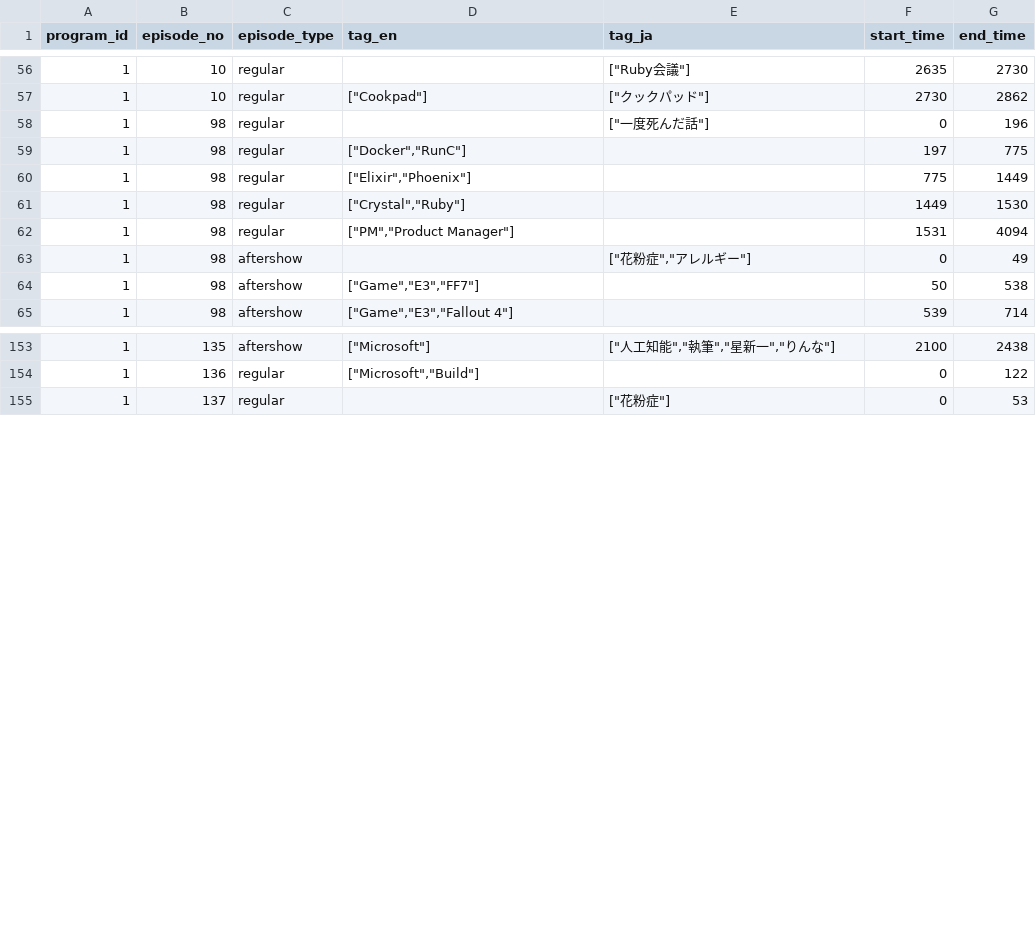
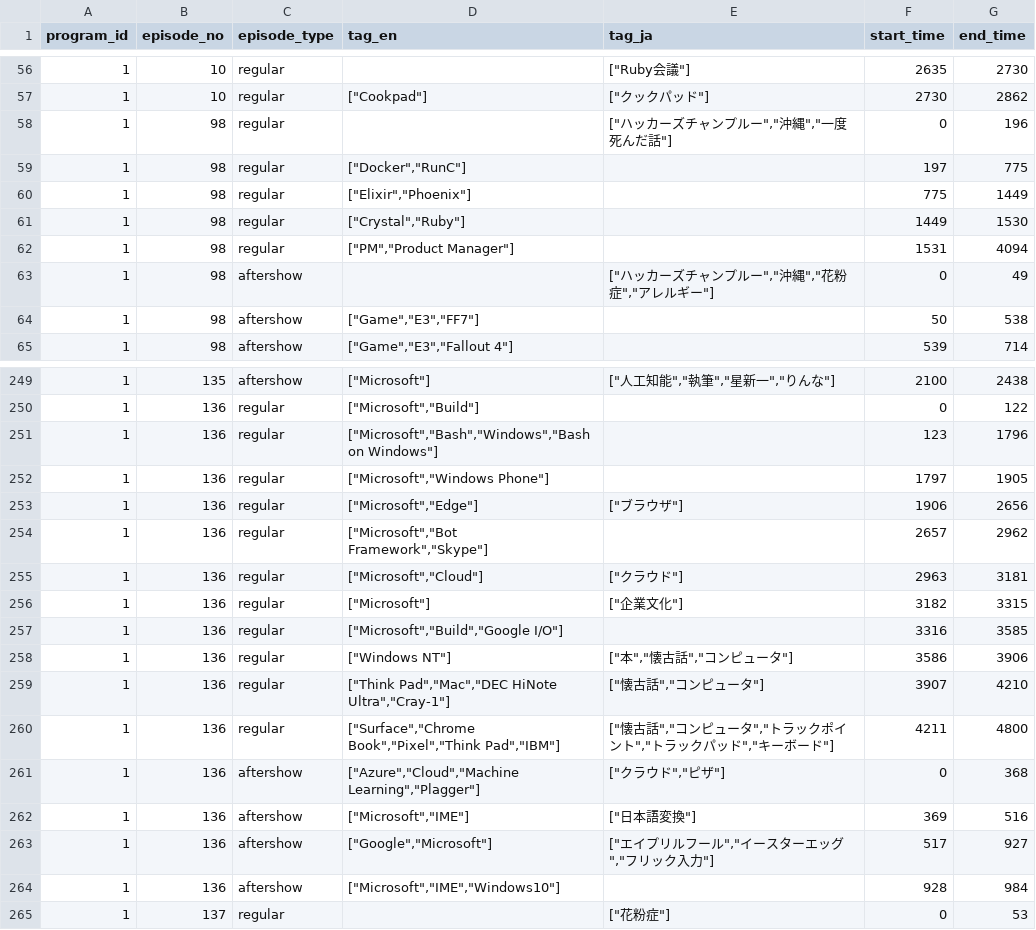
Before and after one commit to hogesuke/pick-fm, a CSV file: elasticsearch/data/tracks.csv, drawn as a sheet; only a part is shown, gaps mark what is left out; the diff covers the shown part only.

Commit message:
Update data

```diff
--- a/elasticsearch/data/tracks.csv
+++ b/elasticsearch/data/tracks.csv
@@ -57,3 +57,3 @@ program_id,episode_no,episode_type,tag_en,tag_ja,start_time,end_time
 1,10,regular,"[""Cookpad""]","[""クックパッド""]",2730,2862
-1,98,regular,,"[""一度死んだ話""]",0,196
+1,98,regular,,"[""ハッカーズチャンプルー"",""沖縄"",""一度死んだ話""]",0,196
 1,98,regular,"[""Docker"",""RunC""]",,197,775
@@ -62,3 +62,3 @@ program_id,episode_no,episode_type,tag_en,tag_ja,start_time,end_time
 1,98,regular,"[""PM"",""Product Manager""]",,1531,4094
-1,98,aftershow,,"[""花粉症"",""アレルギー""]",0,49
+1,98,aftershow,,"[""ハッカーズチャンプルー"",""沖縄"",""花粉症"",""アレルギー""]",0,49
 1,98,aftershow,"[""Game"",""E3"",""FF7""]",,50,538
@@ -154,2 +250,16 @@ program_id,episode_no,episode_type,tag_en,tag_ja,start_time,end_time
 1,136,regular,"[""Microsoft"",""Build""]",,0,122
+1,136,regular,"[""Microsoft"",""Bash"",""Windows"",""Bash on Windows""]",,123,1796
+1,136,regular,"[""Microsoft"",""Windows Phone""]",,1797,1905
+1,136,regular,"[""Microsoft"",""Edge""]","[""ブラウザ""]",1906,2656
+1,136,regular,"[""Microsoft"",""Bot Framework"",""Skype""]",,2657,2962
+1,136,regular,"[""Microsoft"",""Cloud""]","[""クラウド""]",2963,3181
+1,136,regular,"[""Microsoft""]","[""企業文化""]",3182,3315
+1,136,regular,"[""Microsoft"",""Build"",""Google I/O""]",,3316,3585
+1,136,regular,"[""Windows NT""]","[""本"",""懐古話"",""コンピュータ""]",3586,3906
+1,136,regular,"[""Think Pad"",""Mac"",""DEC HiNote Ultra"",""Cray-1""]","[""懐古話"",""コンピュータ""]",3907,4210
+1,136,regular,"[""Surface"",""Chrome Book"",""Pixel"",""Think Pad"",""IBM""]","[""懐古話"",""コンピュータ"",""トラックポイント"",""トラックパッド"",""キーボード""]",4211,4800
+1,136,aftershow,"[""Azure"",""Cloud"",""Machine Learning"",""Plagger""]","[""クラウド"",""ピザ""]",0,368
+1,136,aftershow,"[""Microsoft"",""IME""]","[""日本語変換""]",369,516
+1,136,aftershow,"[""Google"",""Microsoft""]","[""エイプリルフール"",""イースターエッグ"",""フリック入力""]",517,927
+1,136,aftershow,"[""Microsoft"",""IME"",""Windows10""]",,928,984
 1,137,regular,,"[""花粉症""]",0,53
```
Also changed, not shown: 96 moved rows elsewhere in this file, db/csv/episodes.csv, db/csv/episodes_persons.csv.
